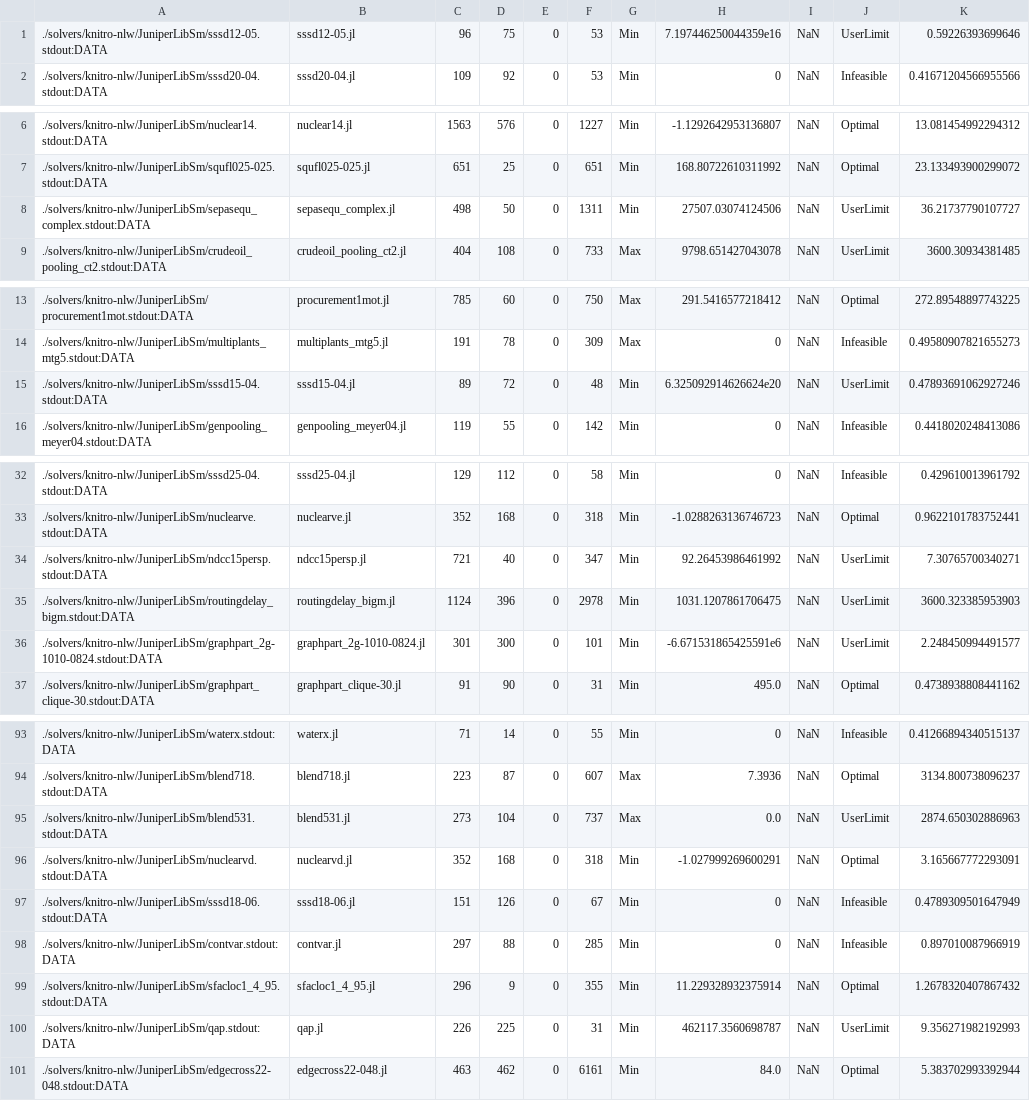
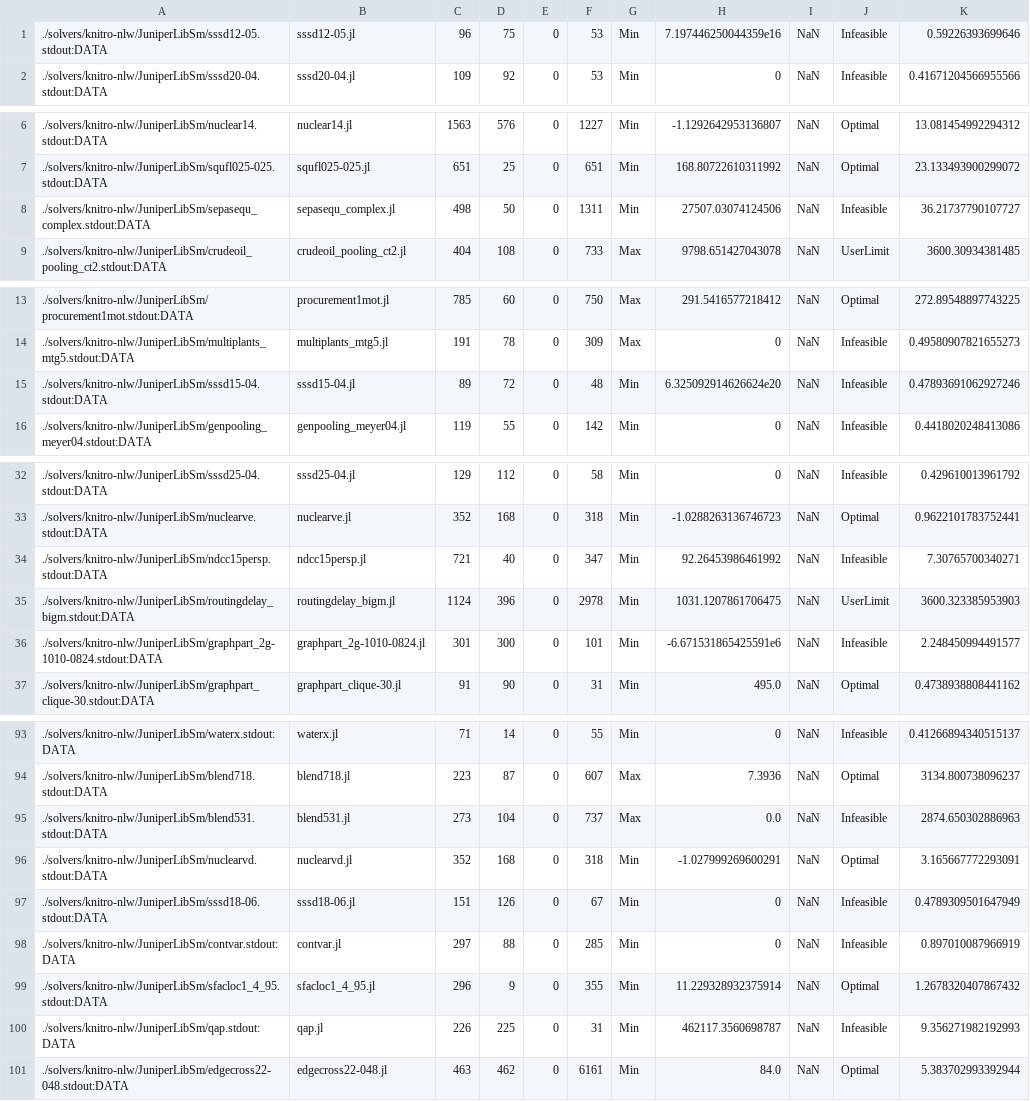
Before and after one commit to Wikunia/BnBVisual, a CSV file: data/knitro-nlw_data.csv, drawn as a sheet; only a part is shown, gaps mark what is left out; the diff covers the shown part only.

Commit message:
knitro UserLimit to Infeasible if no integer solution found

```diff
--- a/data/knitro-nlw_data.csv
+++ b/data/knitro-nlw_data.csv
@@ -1,2 +1,2 @@
-./solvers/knitro-nlw/JuniperLibSm/sssd12-05.stdout:DATA, sssd12-05.jl, 96, 75, 0, 53, Min, 7.197446250044359e16, NaN, UserLimit, 0.59226393699646
+./solvers/knitro-nlw/JuniperLibSm/sssd12-05.stdout:DATA, sssd12-05.jl, 96, 75, 0, 53, Min, 7.197446250044359e16, NaN, Infeasible, 0.59226393699646
 ./solvers/knitro-nlw/JuniperLibSm/sssd20-04.stdout:DATA, sssd20-04.jl, 109, 92, 0, 53, Min, 0, NaN, Infeasible, 0.41671204566955566
@@ -7,3 +7,3 @@
 ./solvers/knitro-nlw/JuniperLibSm/squfl025-025.stdout:DATA, squfl025-025.jl, 651, 25, 0, 651, Min, 168.80722610311992, NaN, Optimal, 23.133493900299072
-./solvers/knitro-nlw/JuniperLibSm/sepasequ_complex.stdout:DATA, sepasequ_complex.jl, 498, 50, 0, 1311, Min, 27507.03074124506, NaN, UserLimit, 36.21737790107727
+./solvers/knitro-nlw/JuniperLibSm/sepasequ_complex.stdout:DATA, sepasequ_complex.jl, 498, 50, 0, 1311, Min, 27507.03074124506, NaN, Infeasible, 36.21737790107727
 ./solvers/knitro-nlw/JuniperLibSm/crudeoil_pooling_ct2.stdout:DATA, crudeoil_pooling_ct2.jl, 404, 108, 0, 733, Max, 9798.651427043078, NaN, UserLimit, 3600.30934381485
@@ -14,3 +14,3 @@
 ./solvers/knitro-nlw/JuniperLibSm/multiplants_mtg5.stdout:DATA, multiplants_mtg5.jl, 191, 78, 0, 309, Max, 0, NaN, Infeasible, 0.49580907821655273
-./solvers/knitro-nlw/JuniperLibSm/sssd15-04.stdout:DATA, sssd15-04.jl, 89, 72, 0, 48, Min, 6.325092914626624e20, NaN, UserLimit, 0.47893691062927246
+./solvers/knitro-nlw/JuniperLibSm/sssd15-04.stdout:DATA, sssd15-04.jl, 89, 72, 0, 48, Min, 6.325092914626624e20, NaN, Infeasible, 0.47893691062927246
 ./solvers/knitro-nlw/JuniperLibSm/genpooling_meyer04.stdout:DATA, genpooling_meyer04.jl, 119, 55, 0, 142, Min, 0, NaN, Infeasible, 0.4418020248413086
@@ -33,5 +33,5 @@
 ./solvers/knitro-nlw/JuniperLibSm/nuclearve.stdout:DATA, nuclearve.jl, 352, 168, 0, 318, Min, -1.0288263136746723, NaN, Optimal, 0.9622101783752441
-./solvers/knitro-nlw/JuniperLibSm/ndcc15persp.stdout:DATA, ndcc15persp.jl, 721, 40, 0, 347, Min, 92.26453986461992, NaN, UserLimit, 7.30765700340271
+./solvers/knitro-nlw/JuniperLibSm/ndcc15persp.stdout:DATA, ndcc15persp.jl, 721, 40, 0, 347, Min, 92.26453986461992, NaN, Infeasible, 7.30765700340271
 ./solvers/knitro-nlw/JuniperLibSm/routingdelay_bigm.stdout:DATA, routingdelay_bigm.jl, 1124, 396, 0, 2978, Min, 1031.1207861706475, NaN, UserLimit, 3600.323385953903
-./solvers/knitro-nlw/JuniperLibSm/graphpart_2g-1010-0824.stdout:DATA, graphpart_2g-1010-0824.jl, 301, 300, 0, 101, Min, -6.671531865425591e6, NaN, UserLimit, 2.248450994491577
+./solvers/knitro-nlw/JuniperLibSm/graphpart_2g-1010-0824.stdout:DATA, graphpart_2g-1010-0824.jl, 301, 300, 0, 101, Min, -6.671531865425591e6, NaN, Infeasible, 2.248450994491577
 ./solvers/knitro-nlw/JuniperLibSm/graphpart_clique-30.stdout:DATA, graphpart_clique-30.jl, 91, 90, 0, 31, Min, 495.0, NaN, Optimal, 0.4738938808441162
@@ -94,3 +94,3 @@
 ./solvers/knitro-nlw/JuniperLibSm/blend718.stdout:DATA, blend718.jl, 223, 87, 0, 607, Max, 7.3936, NaN, Optimal, 3134.800738096237
-./solvers/knitro-nlw/JuniperLibSm/blend531.stdout:DATA, blend531.jl, 273, 104, 0, 737, Max, 0.0, NaN, UserLimit, 2874.650302886963
+./solvers/knitro-nlw/JuniperLibSm/blend531.stdout:DATA, blend531.jl, 273, 104, 0, 737, Max, 0.0, NaN, Infeasible, 2874.650302886963
 ./solvers/knitro-nlw/JuniperLibSm/nuclearvd.stdout:DATA, nuclearvd.jl, 352, 168, 0, 318, Min, -1.027999269600291, NaN, Optimal, 3.165667772293091
@@ -99,3 +99,3 @@
 ./solvers/knitro-nlw/JuniperLibSm/sfacloc1_4_95.stdout:DATA, sfacloc1_4_95.jl, 296, 9, 0, 355, Min, 11.229328932375914, NaN, Optimal, 1.2678320407867432
-./solvers/knitro-nlw/JuniperLibSm/qap.stdout:DATA, qap.jl, 226, 225, 0, 31, Min, 462117.3560698787, NaN, UserLimit, 9.356271982192993
+./solvers/knitro-nlw/JuniperLibSm/qap.stdout:DATA, qap.jl, 226, 225, 0, 31, Min, 462117.3560698787, NaN, Infeasible, 9.356271982192993
 ./solvers/knitro-nlw/JuniperLibSm/edgecross22-048.stdout:DATA, edgecross22-048.jl, 463, 462, 0, 6161, Min, 84.0, NaN, Optimal, 5.383702993392944
```
Also changed, not shown: 2 edited cells elsewhere in this file.
